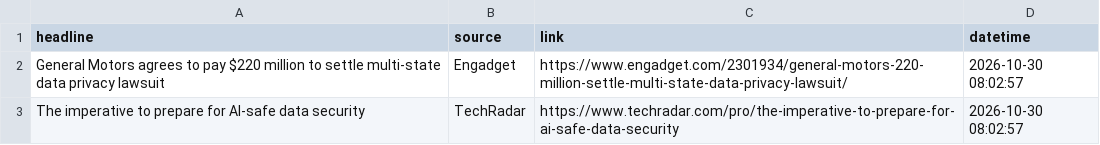
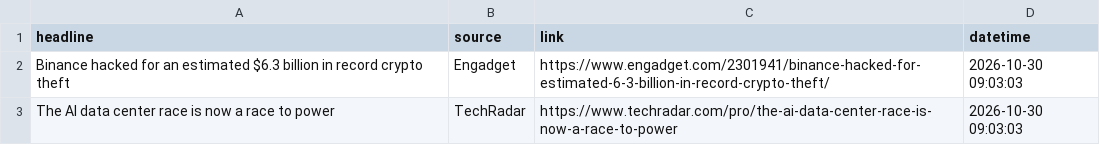
Before and after one commit to Karen2007/Tech-News-Sentiment, a CSV file: tech_sentiment_data.csv, drawn as a sheet.

```diff
--- a/tech_sentiment_data.csv
+++ b/tech_sentiment_data.csv
@@ -1,3 +1,3 @@
 headline,source,link,datetime
-General Motors agrees to pay $220 million to settle multi-state data privacy lawsuit,Engadget,https://www.engadget.com/2301934/general-motors-220-million-settle-multi-state-data-privacy-lawsuit/,2026-10-30 08:02:57
-The imperative to prepare for AI-safe data security,TechRadar,https://www.techradar.com/pro/the-imperative-to-prepare-for-ai-safe-data-security,2026-10-30 08:02:57
+Binance hacked for an estimated $6.3 billion in record crypto theft,Engadget,https://www.engadget.com/2301941/binance-hacked-for-estimated-6-3-billion-in-record-crypto-theft/,2026-10-30 09:03:03
+The AI data center race is now a race to power,TechRadar,https://www.techradar.com/pro/the-ai-data-center-race-is-now-a-race-to-power,2026-10-30 09:03:03
```
Also changed, not shown: sentiment_index_history.csv, 1 other file.
